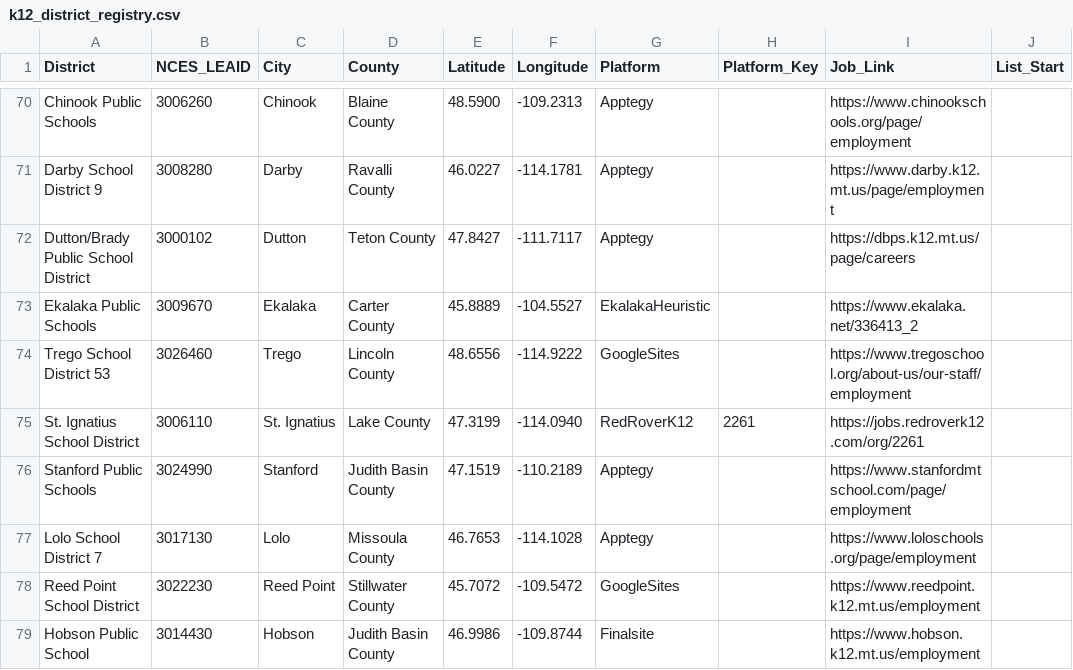
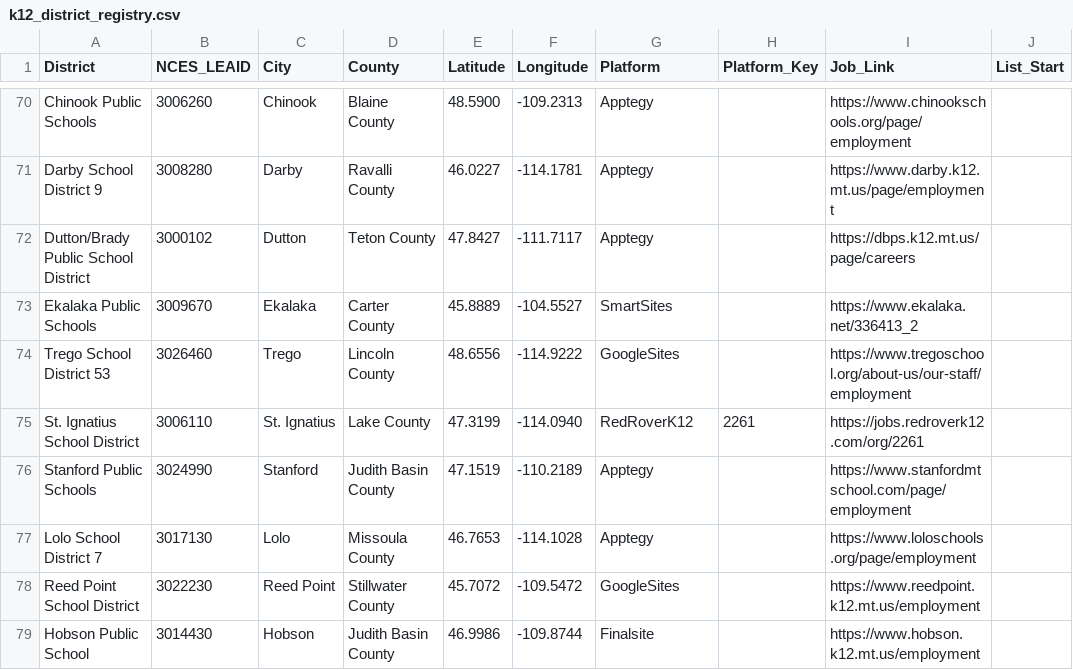
Before and after one commit to bostickmike/Montana-Education-Jobs-Dashboard, a CSV file: k12_district_registry.csv, drawn as a sheet; only a part is shown, gaps mark what is left out; the diff names each change by its address in the sheet, - before the commit and + after, or states it on an @@ line.

```diff
--- a/k12_district_registry.csv
+++ b/k12_district_registry.csv
-G73 (Platform): EkalakaHeuristic
+G73 (Platform): SmartSites
```
Also changed, not shown: 4 other files.
